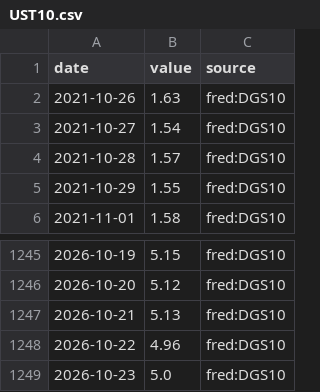
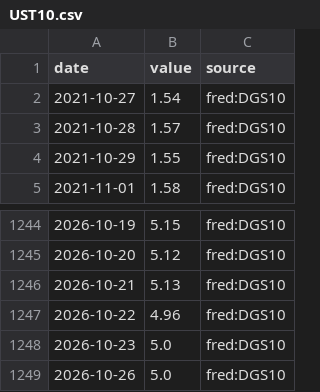
Before and after one commit to MJIH-market/macro-dashboard, a CSV file: data/UST10.csv, drawn as a sheet; only a part is shown, gaps mark what is left out; removed rows and columns are numbered as before the commit, all else as after; the diff names each change by its address in the sheet, - before the commit and + after, or states it on an @@ line.

```diff
--- a/data/UST10.csv
+++ b/data/UST10.csv
-row 2: 2021-10-26 | 1.63 | fred:DGS10
+row 1249: 2026-10-26 | 5.0 | fred:DGS10
```
Also changed, not shown: data/DXY.csv, data/GOLD.csv, 9 other files.
